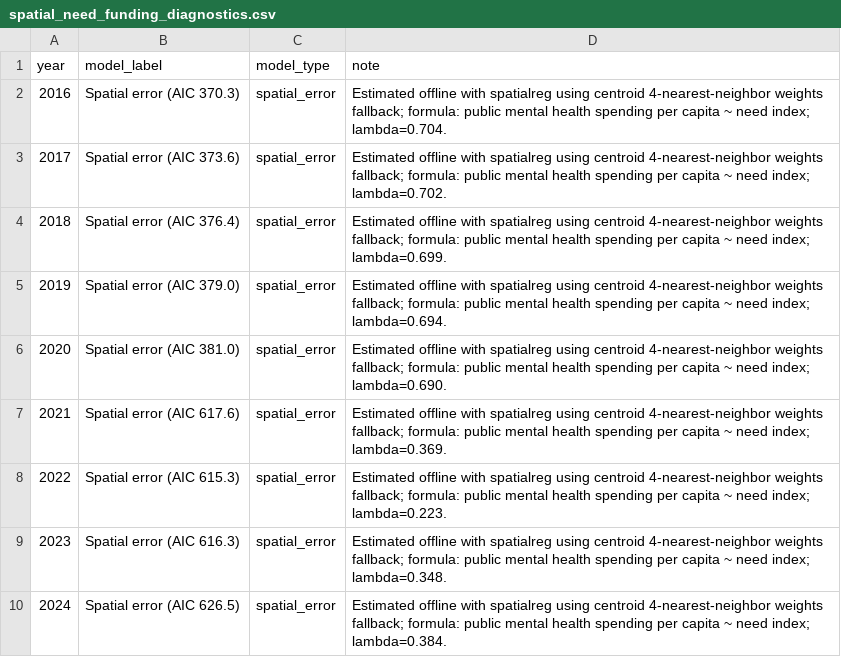
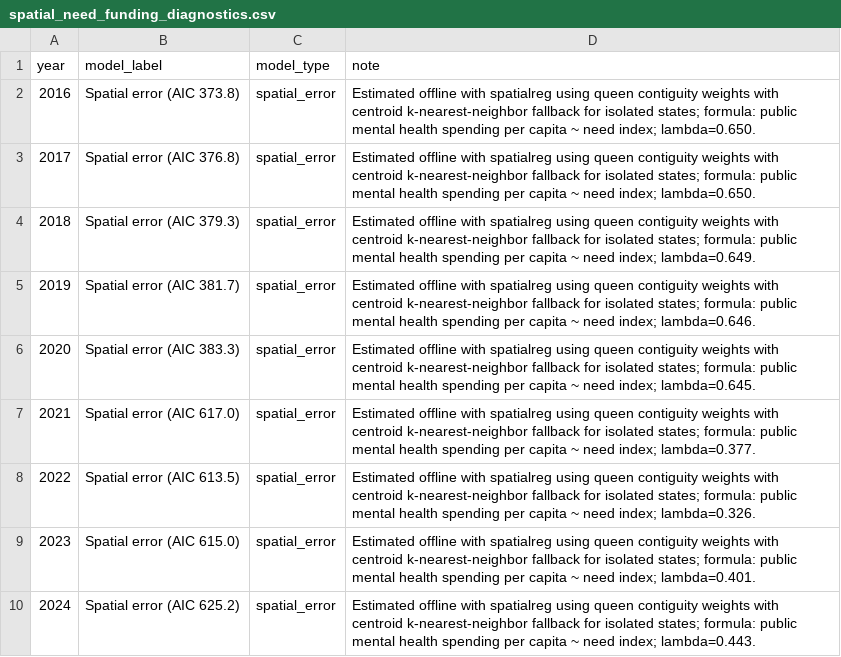
Before and after one commit to jacobedelsonuw/PHDashboard, a CSV file: data/raw/policy/spatial_need_funding_diagnostics.csv, drawn as a sheet.

Commit message:
Refit spatial model with contiguity weights

```diff
--- a/data/raw/policy/spatial_need_funding_diagnostics.csv
+++ b/data/raw/policy/spatial_need_funding_diagnostics.csv
@@ -1,10 +1,10 @@
 year,model_label,model_type,note
-2016,Spatial error (AIC 370.3),spatial_error,Estimated offline with spatialreg using centroid 4-nearest-neighbor weights fallback; formula: public mental health spending per capita ~ need index; lambda=0.704.
-2017,Spatial error (AIC 373.6),spatial_error,Estimated offline with spatialreg using centroid 4-nearest-neighbor weights fallback; formula: public mental health spending per capita ~ need index; lambda=0.702.
-2018,Spatial error (AIC 376.4),spatial_error,Estimated offline with spatialreg using centroid 4-nearest-neighbor weights fallback; formula: public mental health spending per capita ~ need index; lambda=0.699.
-2019,Spatial error (AIC 379.0),spatial_error,Estimated offline with spatialreg using centroid 4-nearest-neighbor weights fallback; formula: public mental health spending per capita ~ need index; lambda=0.694.
-2020,Spatial error (AIC 381.0),spatial_error,Estimated offline with spatialreg using centroid 4-nearest-neighbor weights fallback; formula: public mental health spending per capita ~ need index; lambda=0.690.
-2021,Spatial error (AIC 617.6),spatial_error,Estimated offline with spatialreg using centroid 4-nearest-neighbor weights fallback; formula: public mental health spending per capita ~ need index; lambda=0.369.
-2022,Spatial error (AIC 615.3),spatial_error,Estimated offline with spatialreg using centroid 4-nearest-neighbor weights fallback; formula: public mental health spending per capita ~ need index; lambda=0.223.
-2023,Spatial error (AIC 616.3),spatial_error,Estimated offline with spatialreg using centroid 4-nearest-neighbor weights fallback; formula: public mental health spending per capita ~ need index; lambda=0.348.
-2024,Spatial error (AIC 626.5),spatial_error,Estimated offline with spatialreg using centroid 4-nearest-neighbor weights fallback; formula: public mental health spending per capita ~ need index; lambda=0.384.
+2016,Spatial error (AIC 373.8),spatial_error,Estimated offline with spatialreg using queen contiguity weights with centroid k-nearest-neighbor fallback for isolated states; formula: public mental health spending per capita ~ need index; lambda=0.650.
+2017,Spatial error (AIC 376.8),spatial_error,Estimated offline with spatialreg using queen contiguity weights with centroid k-nearest-neighbor fallback for isolated states; formula: public mental health spending per capita ~ need index; lambda=0.650.
+2018,Spatial error (AIC 379.3),spatial_error,Estimated offline with spatialreg using queen contiguity weights with centroid k-nearest-neighbor fallback for isolated states; formula: public mental health spending per capita ~ need index; lambda=0.649.
+2019,Spatial error (AIC 381.7),spatial_error,Estimated offline with spatialreg using queen contiguity weights with centroid k-nearest-neighbor fallback for isolated states; formula: public mental health spending per capita ~ need index; lambda=0.646.
+2020,Spatial error (AIC 383.3),spatial_error,Estimated offline with spatialreg using queen contiguity weights with centroid k-nearest-neighbor fallback for isolated states; formula: public mental health spending per capita ~ need index; lambda=0.645.
+2021,Spatial error (AIC 617.0),spatial_error,Estimated offline with spatialreg using queen contiguity weights with centroid k-nearest-neighbor fallback for isolated states; formula: public mental health spending per capita ~ need index; lambda=0.377.
+2022,Spatial error (AIC 613.5),spatial_error,Estimated offline with spatialreg using queen contiguity weights with centroid k-nearest-neighbor fallback for isolated states; formula: public mental health spending per capita ~ need index; lambda=0.326.
+2023,Spatial error (AIC 615.0),spatial_error,Estimated offline with spatialreg using queen contiguity weights with centroid k-nearest-neighbor fallback for isolated states; formula: public mental health spending per capita ~ need index; lambda=0.401.
+2024,Spatial error (AIC 625.2),spatial_error,Estimated offline with spatialreg using queen contiguity weights with centroid k-nearest-neighbor fallback for isolated states; formula: public mental health spending per capita ~ need index; lambda=0.443.
```
Also changed, not shown: data/raw/policy/spatial_need_funding_results.csv, 1 other file.
